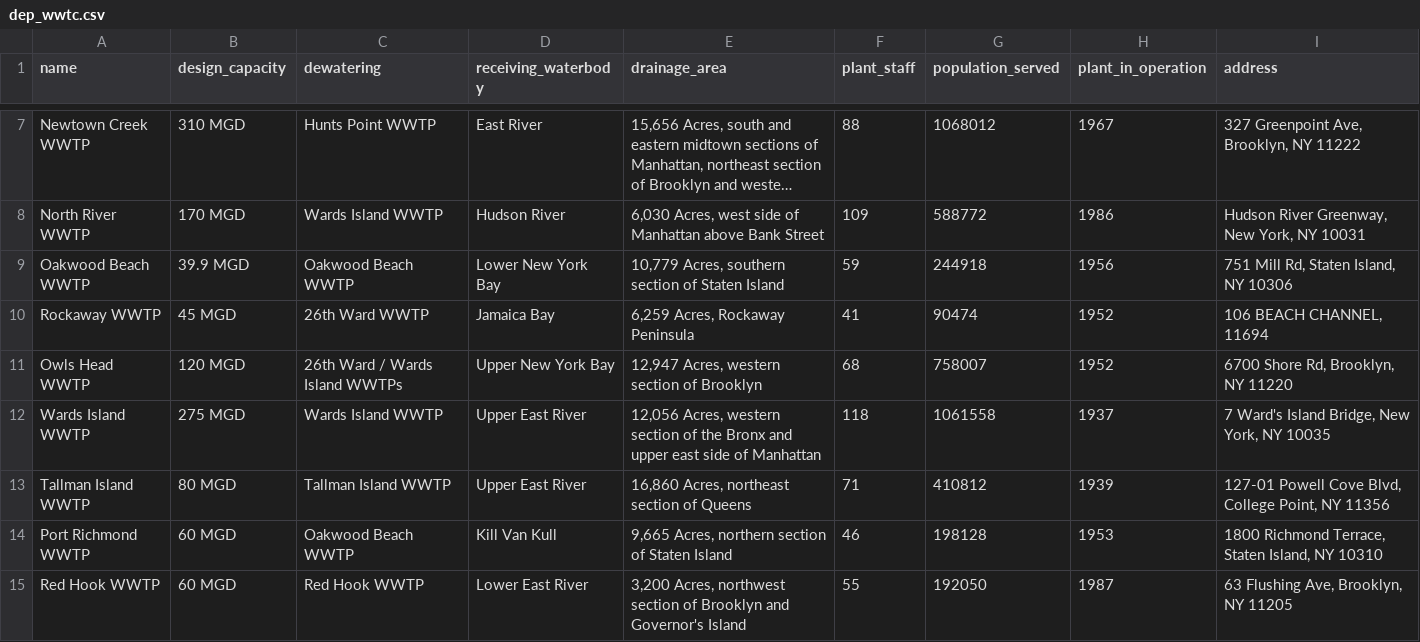
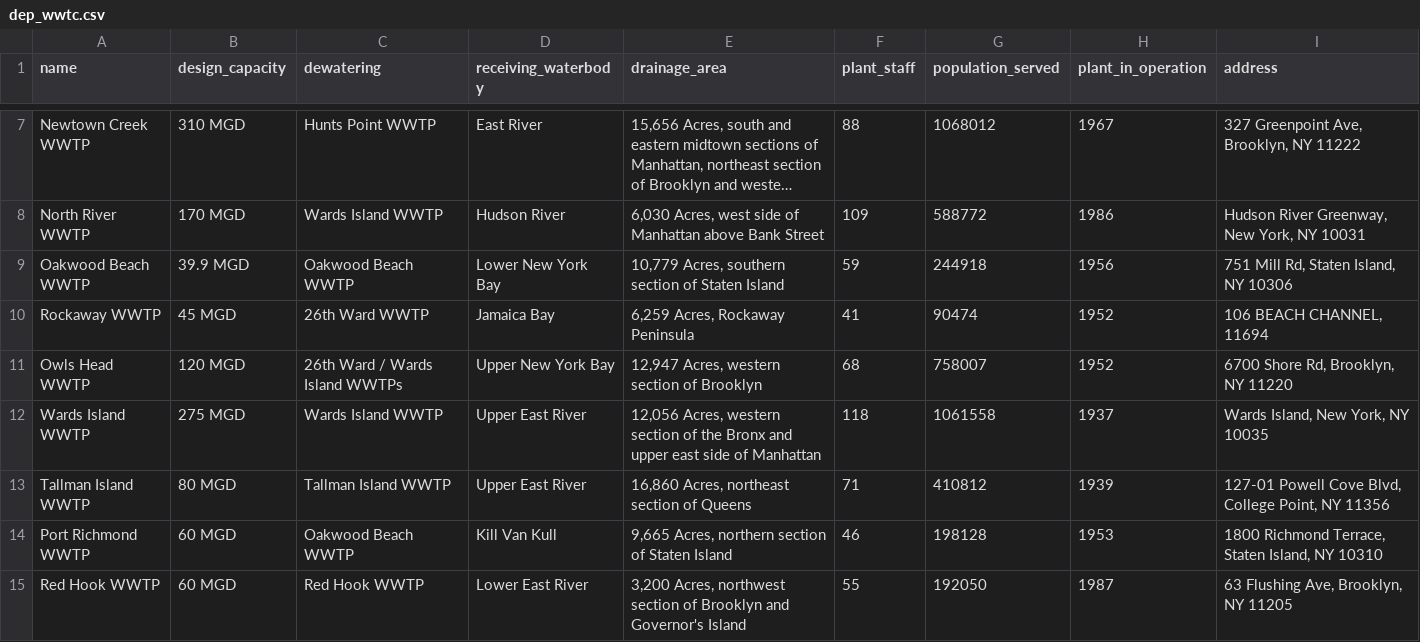
Before and after one commit to NYCPlanning/db-data-recipes, a CSV file: recipes/dep_wwtc/dep_wwtc.csv, drawn as a sheet; only a part is shown, gaps mark what is left out; long unchanged cells end in ….

Commit message:
update dep_wtc

```diff
--- a/recipes/dep_wwtc/dep_wwtc.csv
+++ b/recipes/dep_wwtc/dep_wwtc.csv
@@ -11,3 +11,3 @@
 "Owls Head WWTP","120 MGD","26th Ward / Wards Island WWTPs","Upper New York Bay","12,947 Acres, western section of Brooklyn",68,758007,1952,"6700 Shore Rd, Brooklyn, NY 11220"
-"Wards Island WWTP","275 MGD","Wards Island WWTP","Upper East River","12,056 Acres, western section of the Bronx and upper east side of Manhattan",118,1061558,1937,"7 Ward's Island Bridge, New York, NY 10035"
+"Wards Island WWTP","275 MGD","Wards Island WWTP","Upper East River","12,056 Acres, western section of the Bronx and upper east side of Manhattan",118,1061558,1937,"Wards Island, New York, NY 10035"
 "Tallman Island WWTP","80 MGD","Tallman Island WWTP","Upper East River","16,860 Acres, northeast section of Queens",71,410812,1939,"127-01 Powell Cove Blvd, College Point, NY 11356"
```
